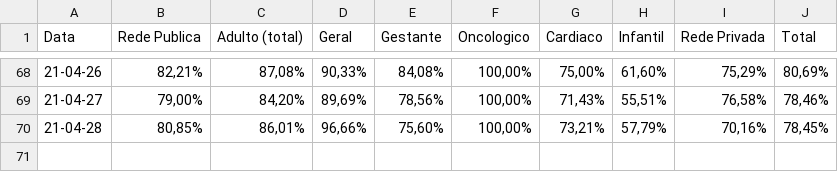
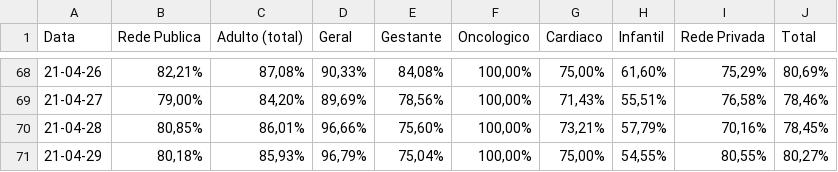
Before and after one commit to HeyLucasLeao/HeyLucasLeao.github.io, a CSV file: raspagem_dos_boletins_diarios/raw_csvs/leitos_clinicos_geral.csv, drawn as a sheet; only a part is shown, gaps mark what is left out; the diff names each change by its address in the sheet, - before the commit and + after, or states it on an @@ line.

```diff
--- a/raspagem_dos_boletins_diarios/raw_csvs/leitos_clinicos_geral.csv
+++ b/raspagem_dos_boletins_diarios/raw_csvs/leitos_clinicos_geral.csv
+row 71: 21-04-29 | 80,18% | 85,93% | 96,79% | 75,04% | 100,00% | 75,00% | 54,55% | 80,55% | 80,27%
```
Also changed, not shown: raspagem_dos_boletins_diarios/raw_csvs/leitos_clinicos_covid-19.csv, raspagem_dos_boletins_diarios/raw_csvs/sala_vermelha_covid-19.csv, 10 other files.
